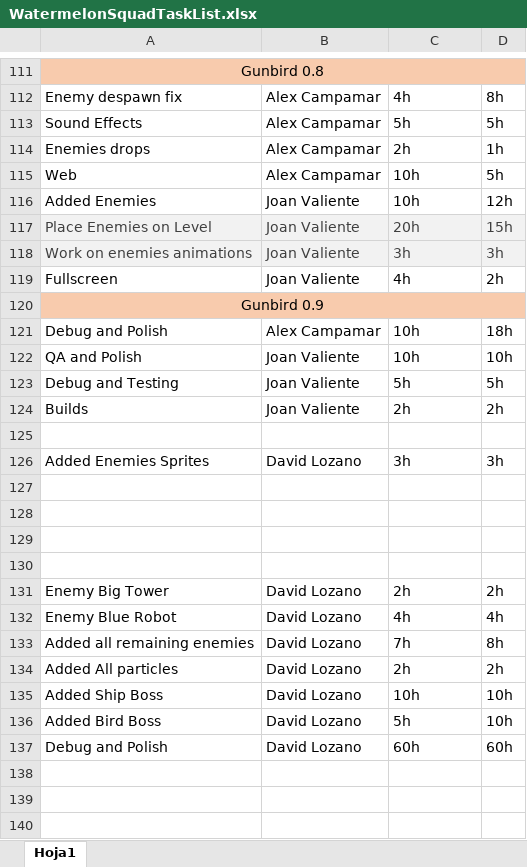
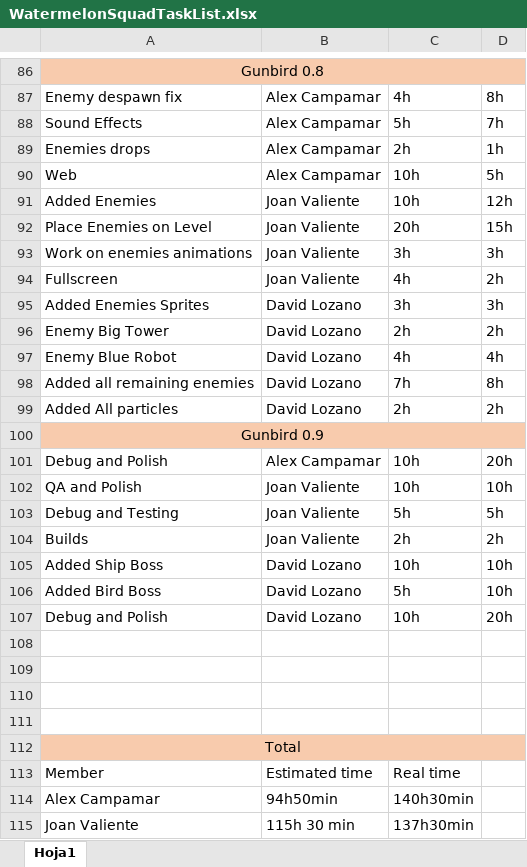
Before and after one commit to Dtotoro27/Watermelon-Squad, an Excel workbook: WatermelonSquadTaskList.xlsx, sheet Hoja1, drawn as a sheet; only a part is shown, gaps mark what is left out; values as stored, in another font and other column widths than the file's, no borders; removed rows and columns are numbered as before the commit, all else as after; the diff covers the shown part only; the diff names each change by its address in the sheet, - before the commit and + after, or states it on an @@ line.

Commit message:
task list update

```diff
--- a/WatermelonSquadTaskList.xlsx (sheet Hoja1)
+++ b/WatermelonSquadTaskList.xlsx (sheet Hoja1)
-D88: 5h
+D88: 7h
@@ A92:D93 fill: #F2F2F2 → none, text colour: #3F3F3F → black @@
@@ row 126 moved to row 95: Added Enemies Sprites @@
@@ row 131 moved to row 96: Enemy Big Tower @@
@@ row 132 moved to row 97: Enemy Blue Robot @@
@@ row 133 moved to row 98: Added all remaining enemies @@
@@ row 134 moved to row 99: Added All particles @@
-D101: 18h
+D101: 20h
-row 105: (empty)
+row 105: Added Ship Boss | David Lozano | 10h | 10h
@@ row 136 moved to row 106: Added Bird Boss @@
+row 107: Debug and Polish | David Lozano | 10h | 20h
-row 135: Added Ship Boss | David Lozano | 10h | 10h
-row 137: Debug and Polish | David Lozano | 60h | 60h
+row 112: Total
+row 113: Member | Estimated time | Real time
+row 114: Alex Campamar | 94h50min | 140h30min
+row 115: Joan Valiente | 115h 30 min | 137h30min
```
Also changed, not shown: 1 added row, 25 removed rows, 1 edited cell and cell formats elsewhere in this sheet.
